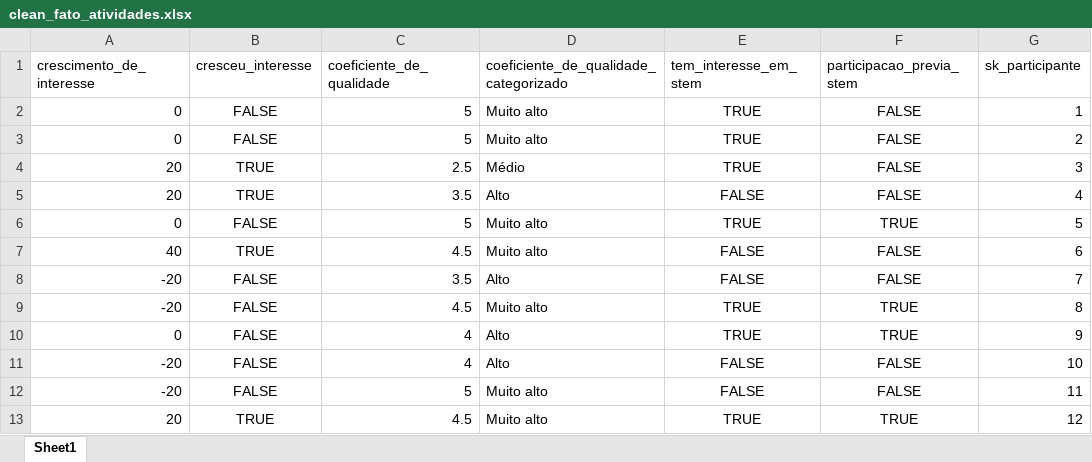
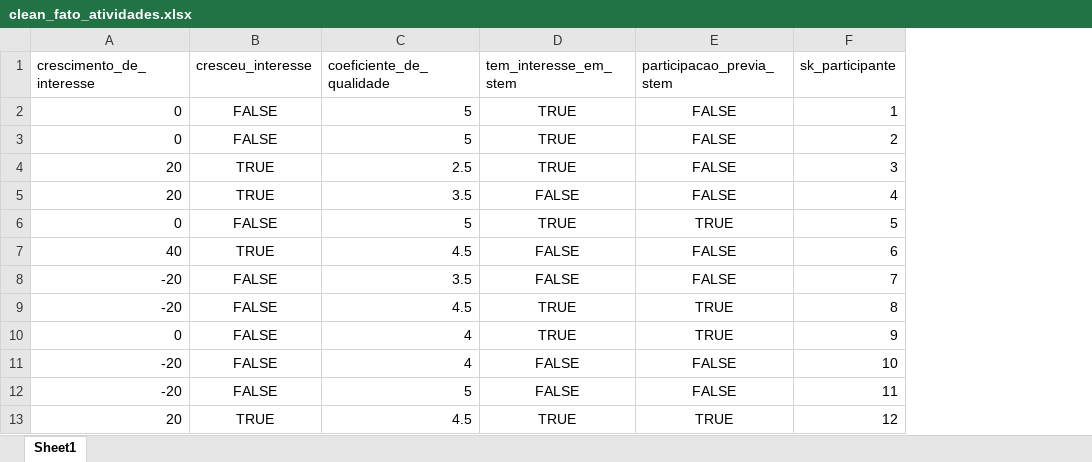
Before and after one commit to edlamary/Elas-_new, an Excel workbook: src/debug/clean_fato_atividades.xlsx, sheet Sheet1, drawn as a sheet; only a part is shown; values as stored, in another font and other column widths than the file's, no borders; the diff names each change by its address in the sheet, - before the commit and + after, or states it on an @@ line.

```diff
--- a/src/debug/clean_fato_atividades.xlsx (sheet Sheet1)
+++ b/src/debug/clean_fato_atividades.xlsx (sheet Sheet1)
-column D, rows 1-13: coeficiente_de_qualidade_categorizado | Muito alto | Muito alto | Médio | Alto | Muito alto | Muito alto | Alto | Muito alto | Alto | Alto | Muito alto | Muito alto
```
Also changed, not shown: src/debug/clean_dim_evento.xlsx, src/debug/clean_dim_participante.xlsx, 10 other files.
